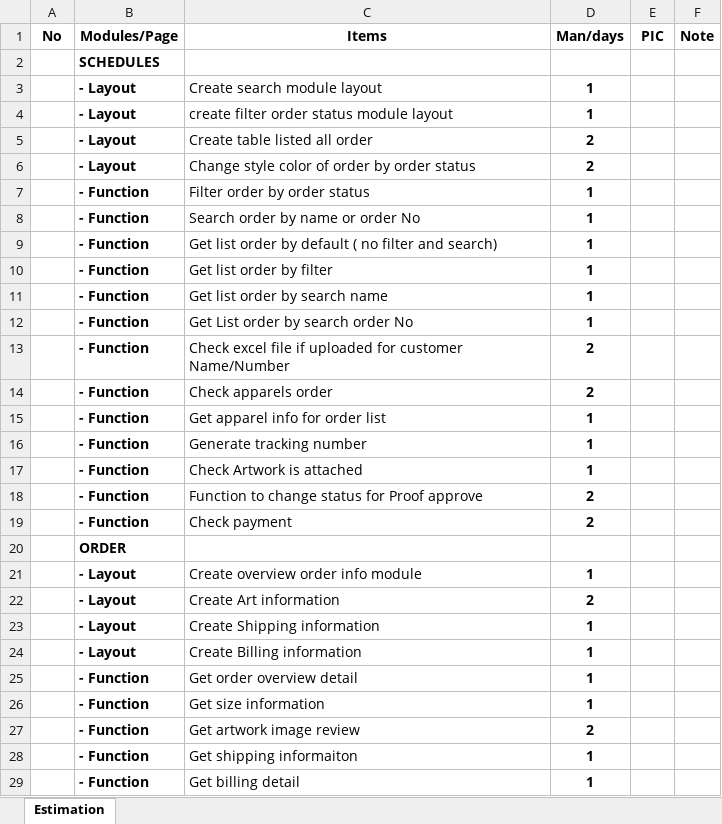
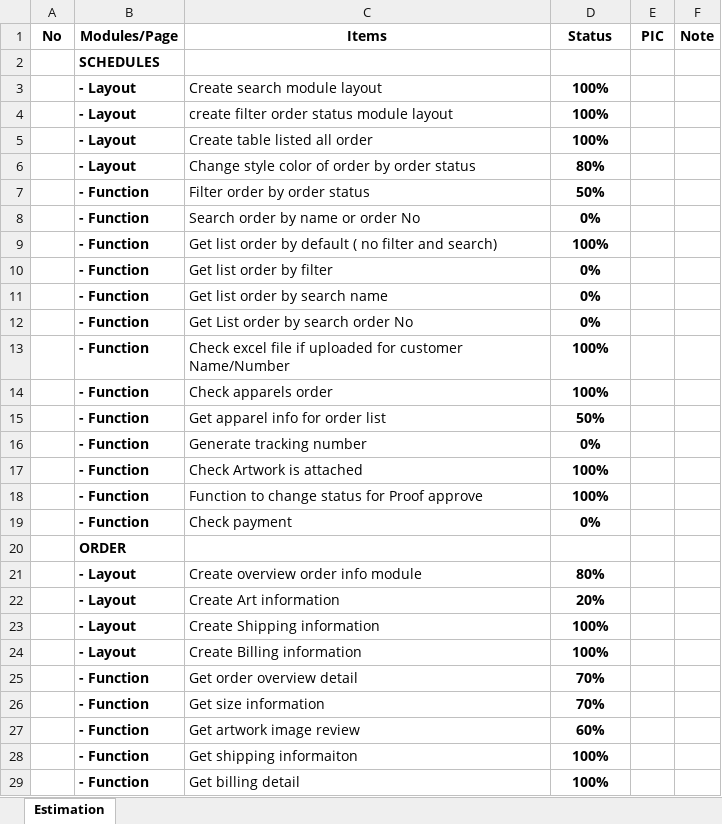
Before and after one commit to ttuanthanh/teevision, an Excel workbook: doc/Teeprint_Development_TimeLine_20160606.xlsx, sheet Estimation, drawn as a sheet; only a part is shown; values as stored, in another font and other column widths than the file's, no borders; table styles not drawn; the diff covers the shown part only; the diff names each change by its address in the sheet, - before the commit and + after, or states it on an @@ line.

```diff
--- a/doc/Teeprint_Development_TimeLine_20160606.xlsx (sheet Estimation)
+++ b/doc/Teeprint_Development_TimeLine_20160606.xlsx (sheet Estimation)
-D1: Man/days
+D1: Status
-D3:D4 (Status): 1
+D3:D4 (Status): 100%
-D5 (Status): 2
+D5 (Status): 100%
-D6 (Status): 2
+D6 (Status): 80%
-D7 (Status): 1
+D7 (Status): 50%
-D8 (Status): 1
+D8 (Status): 0%
-D9 (Status): 1
+D9 (Status): 100%
-D10:D12 (Status): 1
+D10:D12 (Status): 0%
-D13:D14 (Status): 2
+D13:D14 (Status): 100%
-D15 (Status): 1
+D15 (Status): 50%
-D16 (Status): 1
+D16 (Status): 0%
-D17 (Status): 1
+D17 (Status): 100%
-D18 (Status): 2
+D18 (Status): 100%
-D19 (Status): 2
+D19 (Status): 0%
-D21 (Status): 1
+D21 (Status): 80%
-D22 (Status): 2
+D22 (Status): 20%
-D23:D24 (Status): 1
+D23:D24 (Status): 100%
-D25:D26 (Status): 1
+D25:D26 (Status): 70%
-D27 (Status): 2
+D27 (Status): 60%
-D28:D29 (Status): 1
+D28:D29 (Status): 100%
```
Also changed, not shown: 10 edited cells elsewhere in this sheet, 2 other files.
